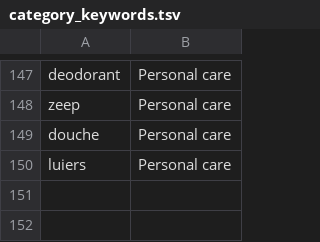
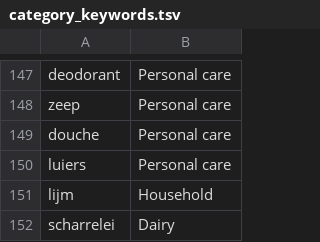
Before and after one commit to sunday-studio/shop, a TSV file: api/internal/autoprod/category_keywords.tsv, drawn as a sheet; only a part is shown, gaps mark what is left out; the diff names each change by its address in the sheet, - before the commit and + after, or states it on an @@ line.

Commit message:
Auto products: skip totals rows, strip leading punctuation, keywords for lijm and scharrelei

```diff
--- a/api/internal/autoprod/category_keywords.tsv
+++ b/api/internal/autoprod/category_keywords.tsv
+row 151: lijm | Household
+row 152: scharrelei | Dairy
```
Also changed, not shown: 2 other files.
